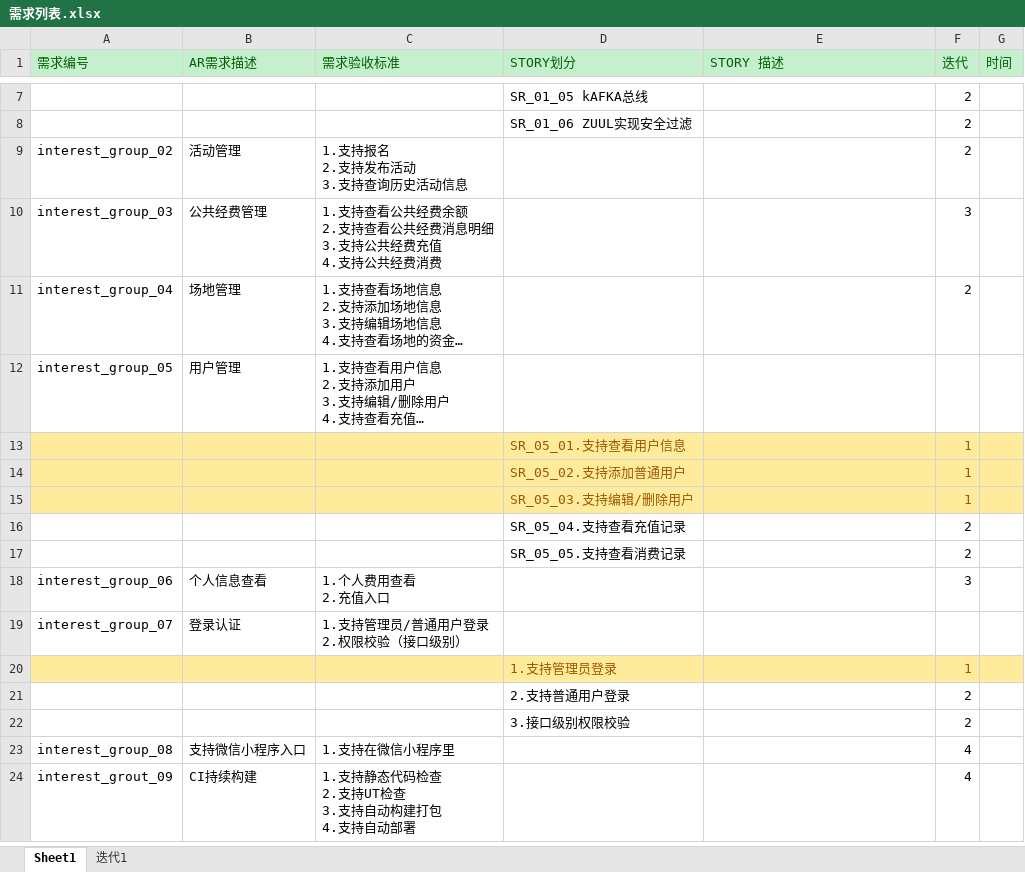
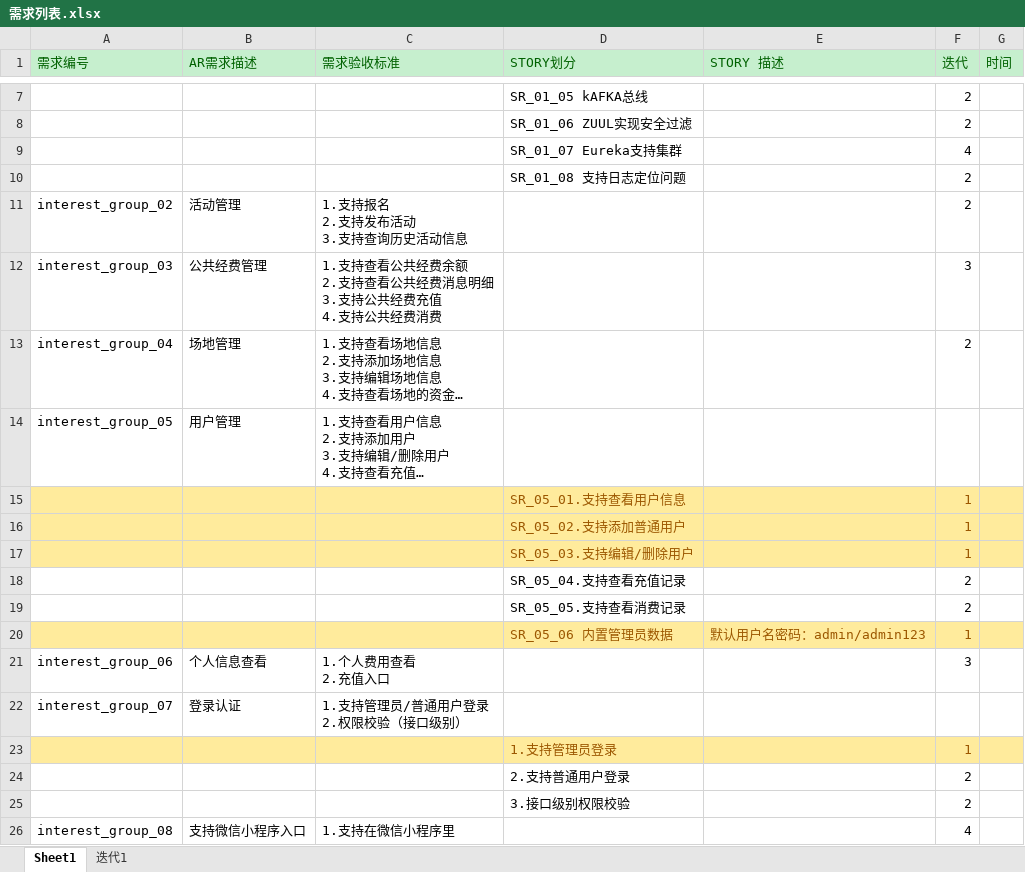
Before and after one commit to xiejieyi-bear/interest_group, an Excel workbook: doc/需求列表.xlsx, sheet Sheet1, drawn as a sheet; only a part is shown, gaps mark what is left out; the shorter side is filled out with more unchanged rows; long unchanged cells end in …; values as stored, in another font and other column widths than the file's, no borders; the diff names each change by its address in the sheet, - before the commit and + after, or states it on an @@ line.

```diff
--- a/doc/需求列表.xlsx (sheet Sheet1)
+++ b/doc/需求列表.xlsx (sheet Sheet1)
+row 9:  |  |  | SR_01_07 Eureka支持集群 |  | 4
+row 10:  |  |  | SR_01_08 支持日志定位问题 |  | 2
+row 20:  |  |  | SR_05_06 内置管理员数据 | 默认用户名密码：admin/admin123 | 1
```
Also changed, not shown: 17 other files.
